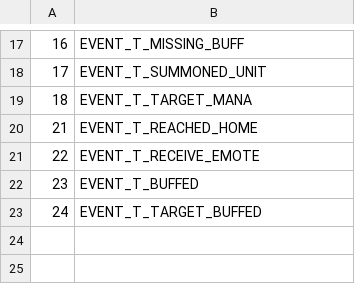
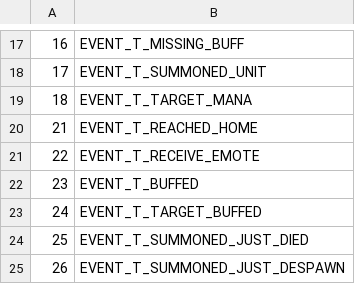
Before and after one commit to indomit/quice, a CSV file: CSV/EventType.csv, drawn as a sheet; only a part is shown, gaps mark what is left out.

```diff
--- a/CSV/EventType.csv
+++ b/CSV/EventType.csv
@@ -23 +23,3 @@
 24;EVENT_T_TARGET_BUFFED
+25;EVENT_T_SUMMONED_JUST_DIED
+26;EVENT_T_SUMMONED_JUST_DESPAWN
```
Also changed, not shown: CSV/ActionType.csv, CSV/NPCFlags.csv, 7 other files.
